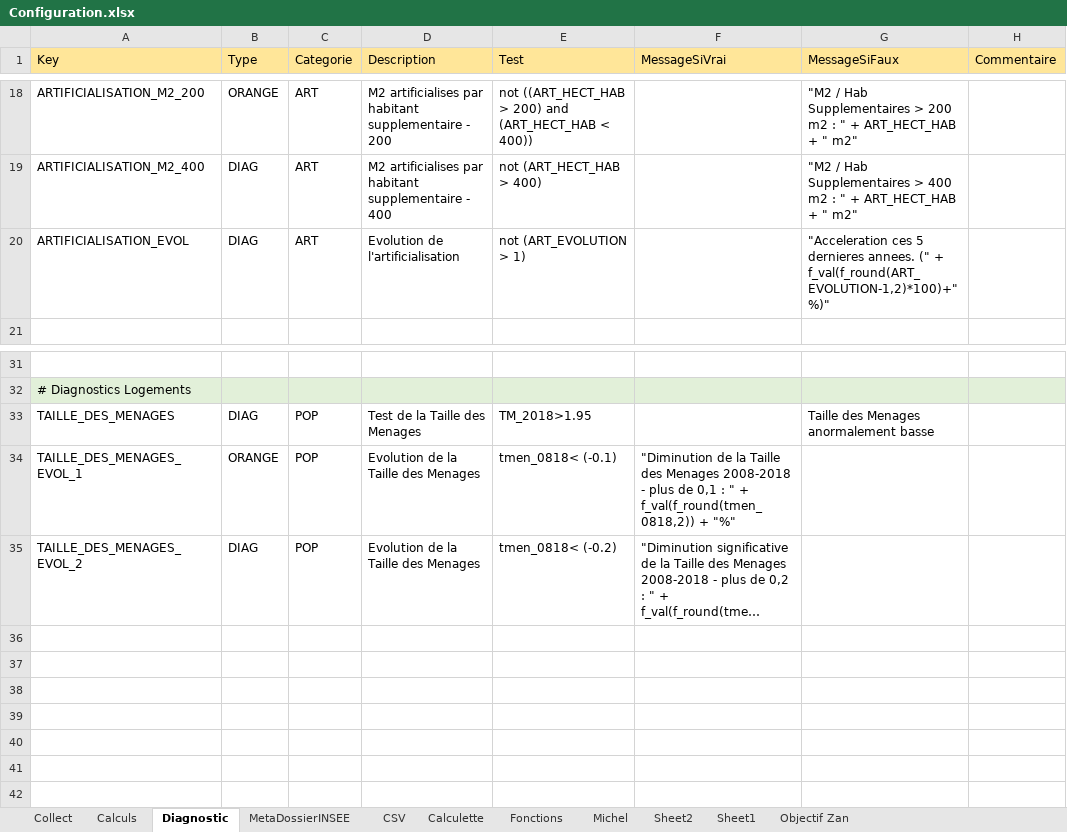
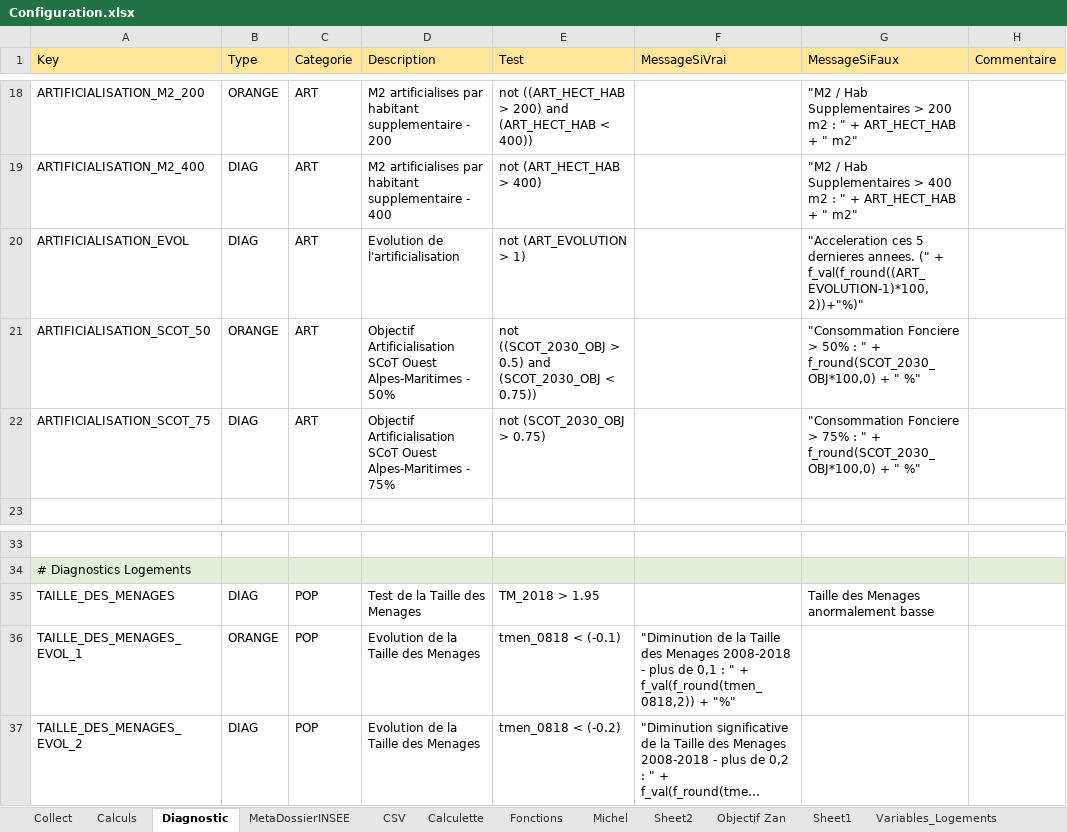
Before and after one commit to bheuse/ConsommationFonciere, an Excel workbook: input/Configuration.xlsx, sheet Diagnostic, drawn as a sheet; only a part is shown, gaps mark what is left out; long unchanged cells end in …; values as stored, in another font and other column widths than the file's, no borders; addresses are those after the commit; the diff names each change by its address in the sheet, - before the commit and + after, or states it on an @@ line.

```diff
--- a/input/Configuration.xlsx (sheet Diagnostic)
+++ b/input/Configuration.xlsx (sheet Diagnostic)
+sheet tab: Variables_Logements
@@ sheet tab order changed: Collect | Calculs | Diagnostic | MetaDossierINSEE | CSV | Calculette | Fonctions | Michel | Sheet2 | Objectif Zan | Sheet1 | Variables_Logements @@
-G20 (MessageSiFaux): …(" + f_val(f_round(ART_EVOLUTION-1,2)*100)+"%)"
+G20 (MessageSiFaux): …(" + f_val(f_round((ART_EVOLUTION-1)*100,2))+"%)"
+row 21: ARTIFICIALISATION_SCOT_50 | ORANGE | ART | Objectif Artificialisation SCoT Ouest Alpes-Maritimes - 50% | not ((SCOT_2030_OBJ > 0.5) and (SCOT_2030_OBJ < 0.75)) |  | "Consommation Fonciere > 50% : " + f_round(SCOT_2030_OBJ*100,0) + " %"
+row 22: ARTIFICIALISATION_SCOT_75 | DIAG | ART | Objectif Artificialisation SCoT Ouest Alpes-Maritimes - 75% | not (SCOT_2030_OBJ > 0.75) |  | "Consommation Fonciere > 75% : " + f_round(SCOT_2030_OBJ*100,0) + " %"
-E35 (Test): TM_2018>1.95
+E35 (Test): TM_2018 > 1.95
-E36 (Test): tmen_0818< (-0.1)
+E36 (Test): tmen_0818 < (-0.1)
-E37 (Test): tmen_0818< (-0.2)
+E37 (Test): tmen_0818 < (-0.2)
```
Also changed, not shown: sheet Collect, other sheet tabs, 4 other files.
